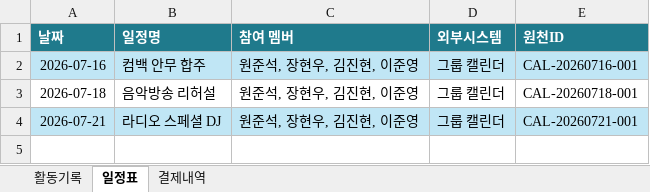
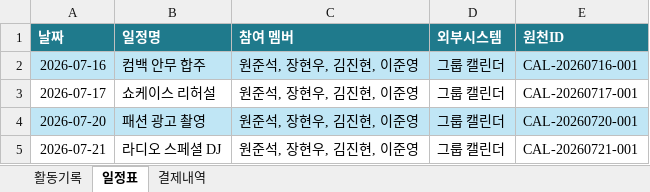
Before and after one commit to JoonseokWon/Sik-B, an Excel workbook: sample-data/아이돌 출퇴근 정보/Samdeheon_external_activity_records.xlsx, sheet 일정표, drawn as a sheet; values as stored, in another font and other column widths than the file's, no borders; table styles not drawn; addresses are those after the commit; the diff names each change by its address in the sheet, - before the commit and + after, or states it on an @@ line.

```diff
--- a/sample-data/아이돌 출퇴근 정보/Samdeheon_external_activity_records.xlsx (sheet 일정표)
+++ b/sample-data/아이돌 출퇴근 정보/Samdeheon_external_activity_records.xlsx (sheet 일정표)
-A3 (날짜): 2026-07-18
+A3 (날짜): 2026-07-17
-B3 (일정명): 음악방송 리허설
+B3 (일정명): 쇼케이스 리허설
-E3 (원천ID): CAL-20260718-001
+E3 (원천ID): CAL-20260717-001
+row 4: 2026-07-20 | 패션 광고 촬영 | 원준석, 장현우, 김진현, 이준영 | 그룹 캘린더 | CAL-20260720-001
-A5:E5 fill: #C0E6F5
+A5:E5 fill: none
```
Also changed, not shown: sheet 활동기록, sheet 결제내역, sample-data/식사 정보/Food-Fee_아이돌_식사_샘플데이터.xlsx, sample-data/아이돌 출퇴근 정보/Samildol_external_activity_records.xlsx, 3 other files.
